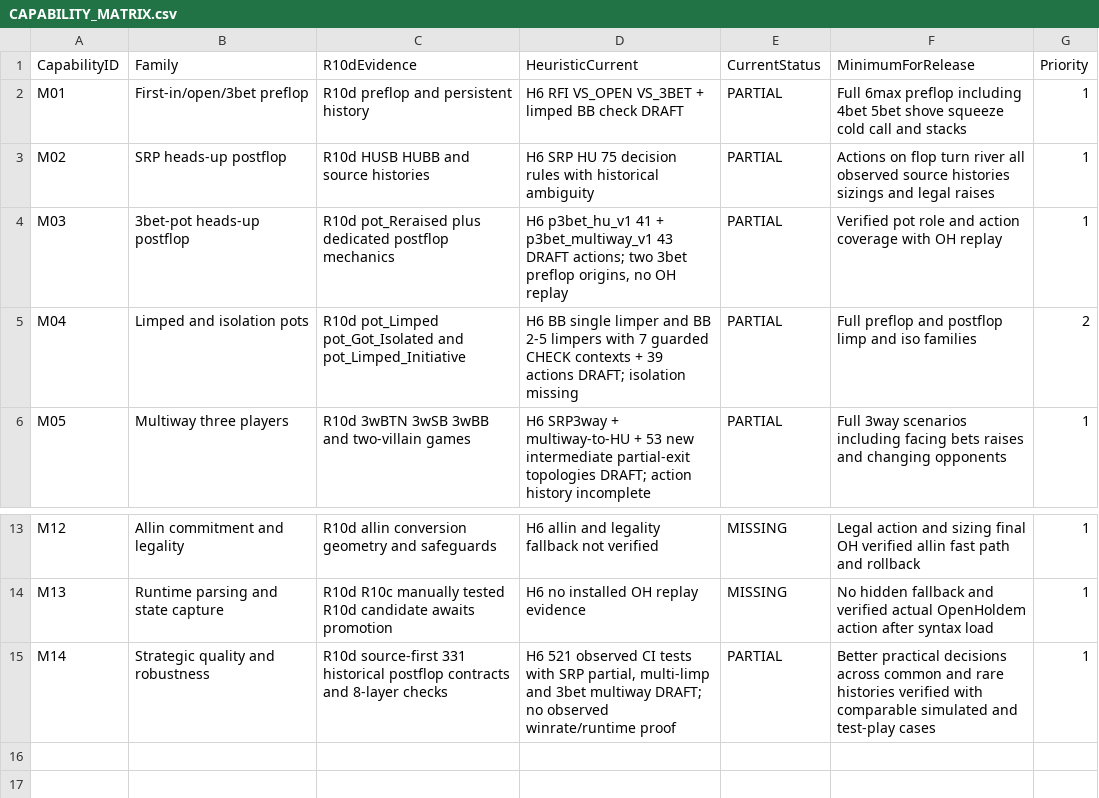
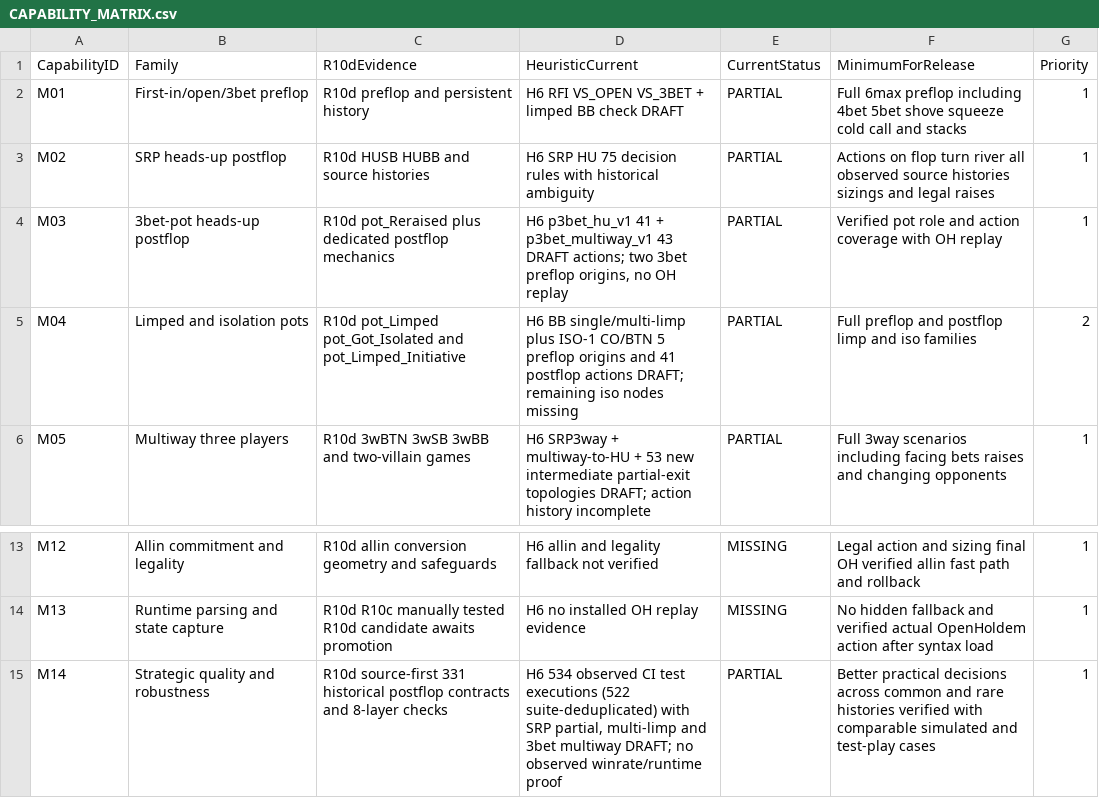
Before and after one commit to pmartins87/Heuristic6max, a CSV file: benchmarks/r10d_floor/CAPABILITY_MATRIX.csv, drawn as a sheet; only a part is shown, gaps mark what is left out.

Commit message:
ISO-1 DRAFT: add CO/BTN limp isolations and 41 postflop actions
Preserves RFI/VS_OPEN/VS_3BET v0.6.1 and ancestor rules. 5 new ISO preflop contexts, 120 legal 3-street opponent topologies, 41 OpenPPL postflop actions. 13 new source-based tests, 534 CI executions / 522 suite-deduplicated. All 14 R10d final capabilities remain unverified; runtime OH is NOT validated and no operational release permitted.

```diff
--- a/benchmarks/r10d_floor/CAPABILITY_MATRIX.csv
+++ b/benchmarks/r10d_floor/CAPABILITY_MATRIX.csv
@@ -4,3 +4,3 @@ M02,SRP heads-up postflop,R10d HUSB HUBB and source histories,H6 SRP HU 75 decis
 M03,3bet-pot heads-up postflop,R10d pot_Reraised plus dedicated postflop mechanics,"H6 p3bet_hu_v1 41 + p3bet_multiway_v1 43 DRAFT actions; two 3bet preflop origins, no OH replay",PARTIAL,Verified pot role and action coverage with OH replay,1
-M04,Limped and isolation pots,R10d pot_Limped pot_Got_Isolated and pot_Limped_Initiative,H6 BB single limper and BB 2-5 limpers with 7 guarded CHECK contexts + 39 actions DRAFT; isolation missing,PARTIAL,Full preflop and postflop limp and iso families,2
+M04,Limped and isolation pots,R10d pot_Limped pot_Got_Isolated and pot_Limped_Initiative,H6 BB single/multi-limp plus ISO-1 CO/BTN 5 preflop origins and 41 postflop actions DRAFT; remaining iso nodes missing,PARTIAL,Full preflop and postflop limp and iso families,2
 M05,Multiway three players,R10d 3wBTN 3wSB 3wBB and two-villain games,H6 SRP3way + multiway-to-HU + 53 new intermediate partial-exit topologies DRAFT; action history incomplete,PARTIAL,Full 3way scenarios including facing bets raises and changing opponents,1
@@ -14,2 +14,2 @@ M12,Allin commitment and legality,R10d allin conversion geometry and safeguards,
 M13,Runtime parsing and state capture,R10d R10c manually tested R10d candidate awaits promotion,H6 no installed OH replay evidence,MISSING,No hidden fallback and verified actual OpenHoldem action after syntax load,1
-M14,Strategic quality and robustness,R10d source-first 331 historical postflop contracts and 8-layer checks,"H6 521 observed CI tests with SRP partial, multi-limp and 3bet multiway DRAFT; no observed winrate/runtime proof",PARTIAL,Better practical decisions across common and rare histories verified with comparable simulated and test-play cases,1
+M14,Strategic quality and robustness,R10d source-first 331 historical postflop contracts and 8-layer checks,"H6 534 observed CI test executions (522 suite-deduplicated) with SRP partial, multi-limp and 3bet multiway DRAFT; no observed winrate/runtime proof",PARTIAL,Better practical decisions across common and rare histories verified with comparable simulated and test-play cases,1
```
Also changed, not shown: 26 other files.
